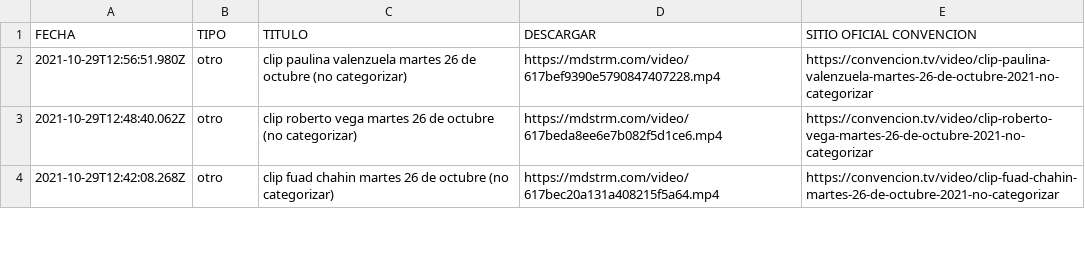
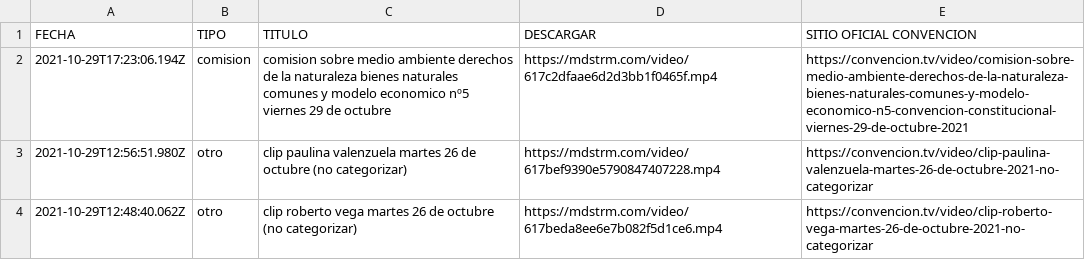
Before and after one commit to marcosins/convencion-vods, a CSV file: videos/vods.csv, drawn as a sheet; only a part is shown; the shorter side is filled out with more unchanged rows; the diff names each change by its address in the sheet, - before the commit and + after, or states it on an @@ line.

Commit message:
🍱 Actualiza videos con comision de medio ambiente

```diff
--- a/videos/vods.csv
+++ b/videos/vods.csv
+row 2: 2021-10-29T17:23:06.194Z | comision | comision sobre medio ambiente derechos de la naturaleza bienes naturales comunes y modelo economico nº5 viernes 29 de octubre | https://mdstrm.com/video/617c2dfaae6d2d3bb1f0465f.mp4 | https://convencion.tv/video/comision-sobre-medio-ambiente-derechos-de-la-naturaleza-bienes-naturales-comunes-y-modelo-economico-n5-convencion-constitucional-viernes-29-de-octubre-2021
```
Also changed, not shown: 1 other file.
